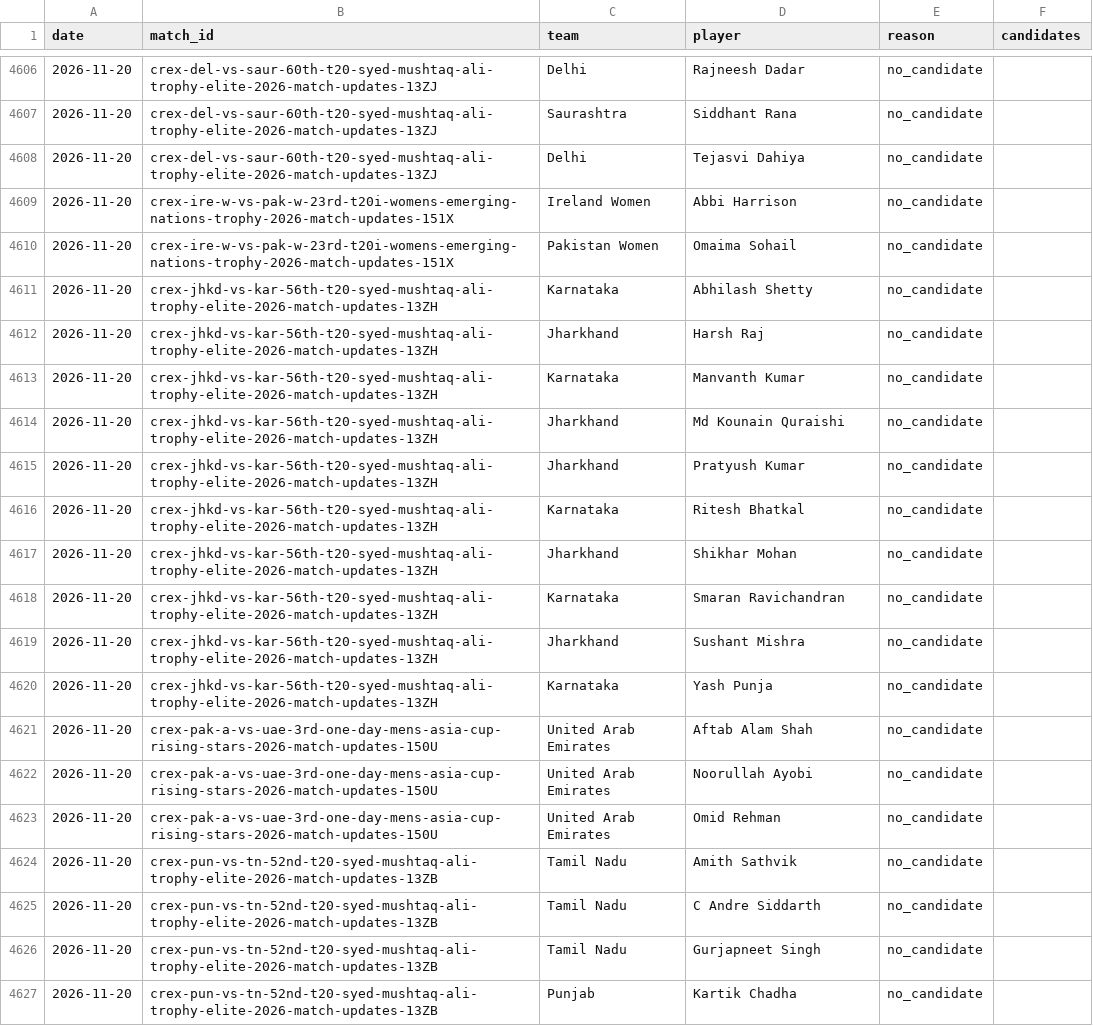
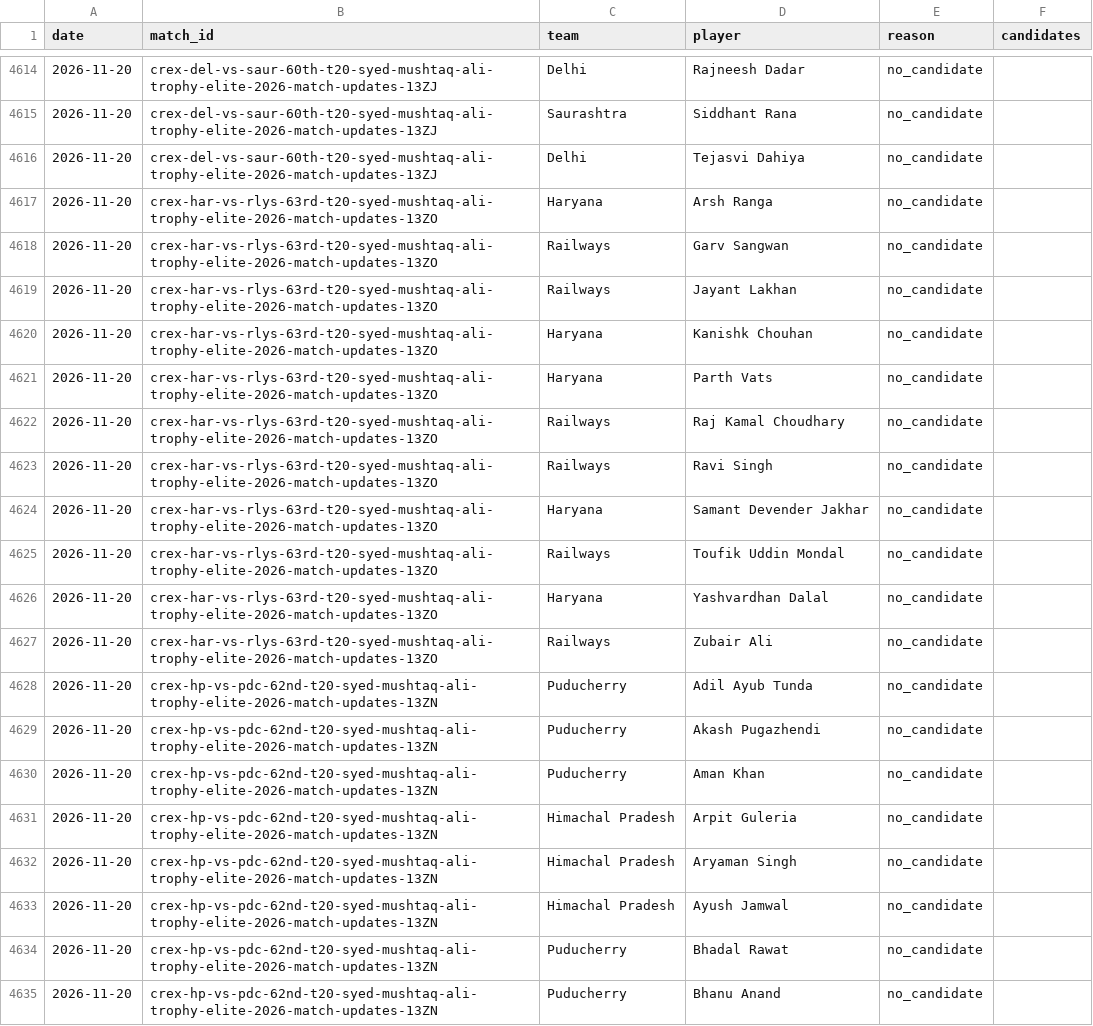
Before and after one commit to dheerajgoel17/cricket-data, a CSV file: data/provisional_unmatched.csv, drawn as a sheet; only a part is shown, gaps mark what is left out; the shorter side is filled out with more unchanged rows; the diff covers the shown part only; the diff names each change by its address in the sheet, - before the commit and + after, or states it on an @@ line.

```diff
--- a/data/provisional_unmatched.csv
+++ b/data/provisional_unmatched.csv
+row 4617: 2026-11-20 | crex-har-vs-rlys-63rd-t20-syed-mushtaq-ali-trophy-elite-2026-match-updates-13ZO | Haryana | Arsh Ranga | no_candidate
+row 4618: 2026-11-20 | crex-har-vs-rlys-63rd-t20-syed-mushtaq-ali-trophy-elite-2026-match-updates-13ZO | Railways | Garv Sangwan | no_candidate
+row 4619: 2026-11-20 | crex-har-vs-rlys-63rd-t20-syed-mushtaq-ali-trophy-elite-2026-match-updates-13ZO | Railways | Jayant Lakhan | no_candidate
+row 4620: 2026-11-20 | crex-har-vs-rlys-63rd-t20-syed-mushtaq-ali-trophy-elite-2026-match-updates-13ZO | Haryana | Kanishk Chouhan | no_candidate
+row 4621: 2026-11-20 | crex-har-vs-rlys-63rd-t20-syed-mushtaq-ali-trophy-elite-2026-match-updates-13ZO | Haryana | Parth Vats | no_candidate
+row 4622: 2026-11-20 | crex-har-vs-rlys-63rd-t20-syed-mushtaq-ali-trophy-elite-2026-match-updates-13ZO | Railways | Raj Kamal Choudhary | no_candidate
+row 4623: 2026-11-20 | crex-har-vs-rlys-63rd-t20-syed-mushtaq-ali-trophy-elite-2026-match-updates-13ZO | Railways | Ravi Singh | no_candidate
+row 4624: 2026-11-20 | crex-har-vs-rlys-63rd-t20-syed-mushtaq-ali-trophy-elite-2026-match-updates-13ZO | Haryana | Samant Devender Jakhar | no_candidate
+row 4625: 2026-11-20 | crex-har-vs-rlys-63rd-t20-syed-mushtaq-ali-trophy-elite-2026-match-updates-13ZO | Railways | Toufik Uddin Mondal | no_candidate
+row 4626: 2026-11-20 | crex-har-vs-rlys-63rd-t20-syed-mushtaq-ali-trophy-elite-2026-match-updates-13ZO | Haryana | Yashvardhan Dalal | no_candidate
+row 4627: 2026-11-20 | crex-har-vs-rlys-63rd-t20-syed-mushtaq-ali-trophy-elite-2026-match-updates-13ZO | Railways | Zubair Ali | no_candidate
+row 4628: 2026-11-20 | crex-hp-vs-pdc-62nd-t20-syed-mushtaq-ali-trophy-elite-2026-match-updates-13ZN | Puducherry | Adil Ayub Tunda | no_candidate
+row 4629: 2026-11-20 | crex-hp-vs-pdc-62nd-t20-syed-mushtaq-ali-trophy-elite-2026-match-updates-13ZN | Puducherry | Akash Pugazhendi | no_candidate
+row 4630: 2026-11-20 | crex-hp-vs-pdc-62nd-t20-syed-mushtaq-ali-trophy-elite-2026-match-updates-13ZN | Puducherry | Aman Khan | no_candidate
+row 4631: 2026-11-20 | crex-hp-vs-pdc-62nd-t20-syed-mushtaq-ali-trophy-elite-2026-match-updates-13ZN | Himachal Pradesh | Arpit Guleria | no_candidate
+row 4632: 2026-11-20 | crex-hp-vs-pdc-62nd-t20-syed-mushtaq-ali-trophy-elite-2026-match-updates-13ZN | Himachal Pradesh | Aryaman Singh | no_candidate
+row 4633: 2026-11-20 | crex-hp-vs-pdc-62nd-t20-syed-mushtaq-ali-trophy-elite-2026-match-updates-13ZN | Himachal Pradesh | Ayush Jamwal | no_candidate
+row 4634: 2026-11-20 | crex-hp-vs-pdc-62nd-t20-syed-mushtaq-ali-trophy-elite-2026-match-updates-13ZN | Puducherry | Bhadal Rawat | no_candidate
+row 4635: 2026-11-20 | crex-hp-vs-pdc-62nd-t20-syed-mushtaq-ali-trophy-elite-2026-match-updates-13ZN | Puducherry | Bhanu Anand | no_candidate
```
Also changed, not shown: 17 added rows elsewhere in this file, 4 other files.
